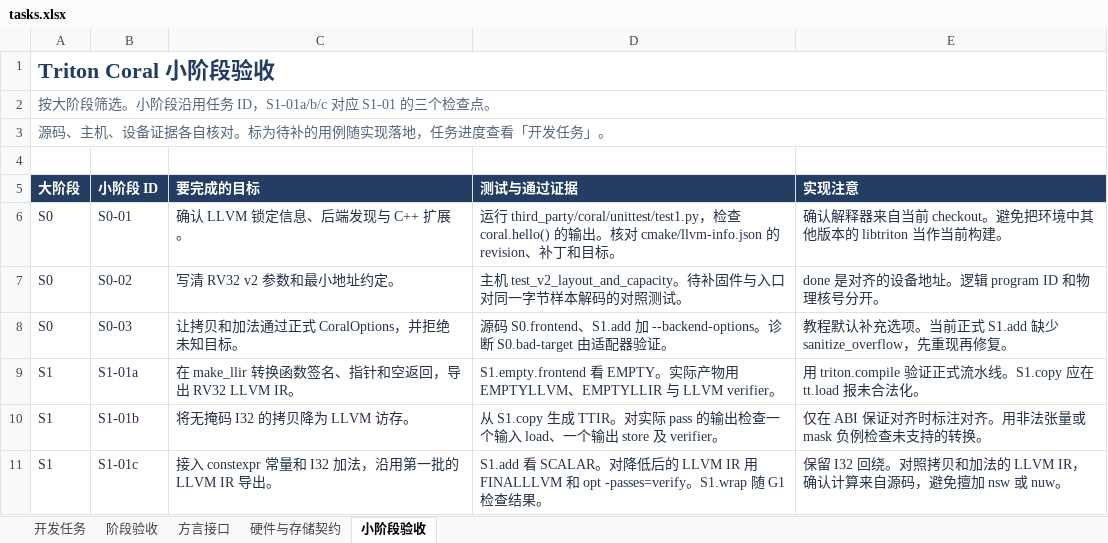
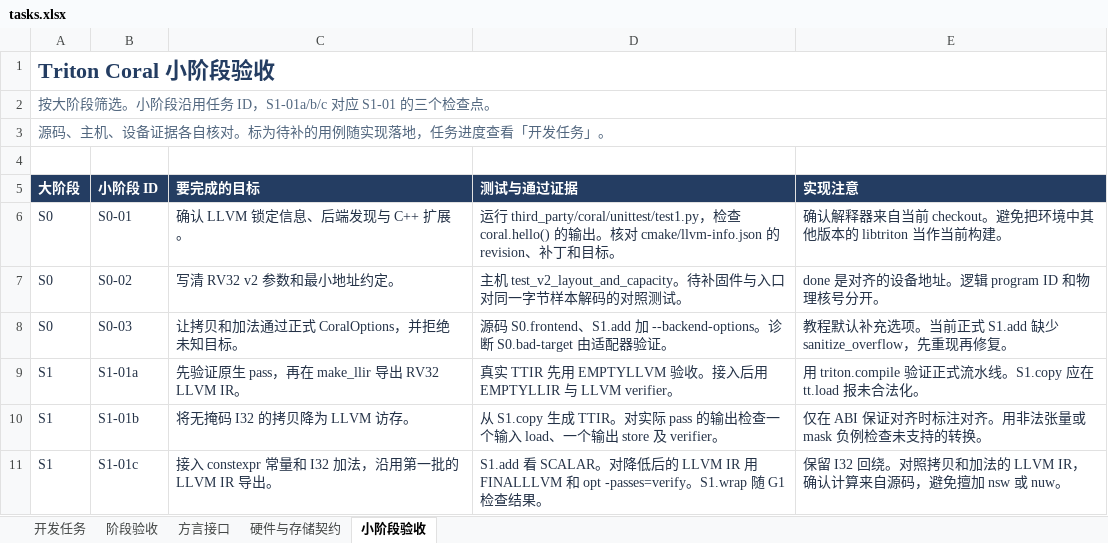
Before and after one commit to kaishaoshao/kaishaoshao.github.io, an Excel workbook: docs/codex/triton-coral/tasks.xlsx, sheet 小阶段验收, drawn as a sheet; only a part is shown; values as stored, in another font and other column widths than the file's, no borders; table styles not drawn; the diff names each change by its address in the sheet, - before the commit and + after, or states it on an @@ line.

```diff
--- a/docs/codex/triton-coral/tasks.xlsx (sheet 小阶段验收)
+++ b/docs/codex/triton-coral/tasks.xlsx (sheet 小阶段验收)
-C9 (要完成的目标): 在 make_llir 转换函数签名、指针和空返回，导出 RV32 LLVM IR。
+C9 (要完成的目标): 先验证原生 pass，再在 make_llir 导出 RV32 LLVM IR。
-D9 (测试与通过证据): S1.empty.frontend 看 EMPTY。实际产物用 EMPTYLLVM、EMPTYLLIR 与…
+D9 (测试与通过证据): 真实 TTIR 先用 EMPTYLLVM 验收。接入后用 EMPTYLLIR 与…
```
Also changed, not shown: sheet 开发任务, 5 other files.
